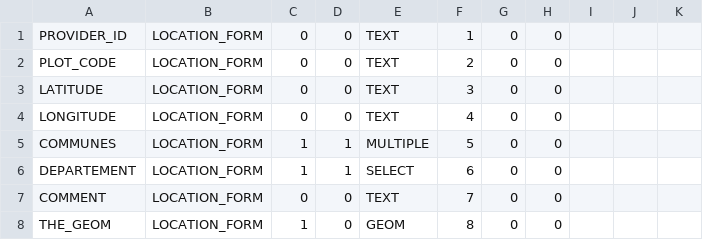
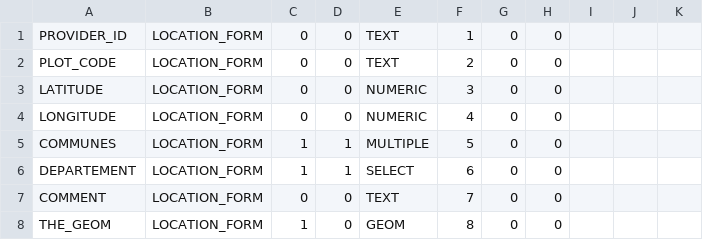
Before and after one commit to IGNF/ogam, a CSV file: Bases SQL/Metadata/form_field.csv, drawn as a sheet; only a part is shown.

```diff
--- a/Bases SQL/Metadata/form_field.csv
+++ b/Bases SQL/Metadata/form_field.csv
@@ -2,4 +2,4 @@ PROVIDER_ID;LOCATION_FORM;0;0;TEXT;1;0;0;;;
 PLOT_CODE;LOCATION_FORM;0;0;TEXT;2;0;0;;;
-LATITUDE;LOCATION_FORM;0;0;TEXT;3;0;0;;;
-LONGITUDE;LOCATION_FORM;0;0;TEXT;4;0;0;;;
+LATITUDE;LOCATION_FORM;0;0;NUMERIC;3;0;0;;;
+LONGITUDE;LOCATION_FORM;0;0;NUMERIC;4;0;0;;;
 COMMUNES;LOCATION_FORM;1;1;MULTIPLE;5;0;0;;;
```
Also changed, not shown: Bases SQL/Metadata/unit.csv, 1 other file.
